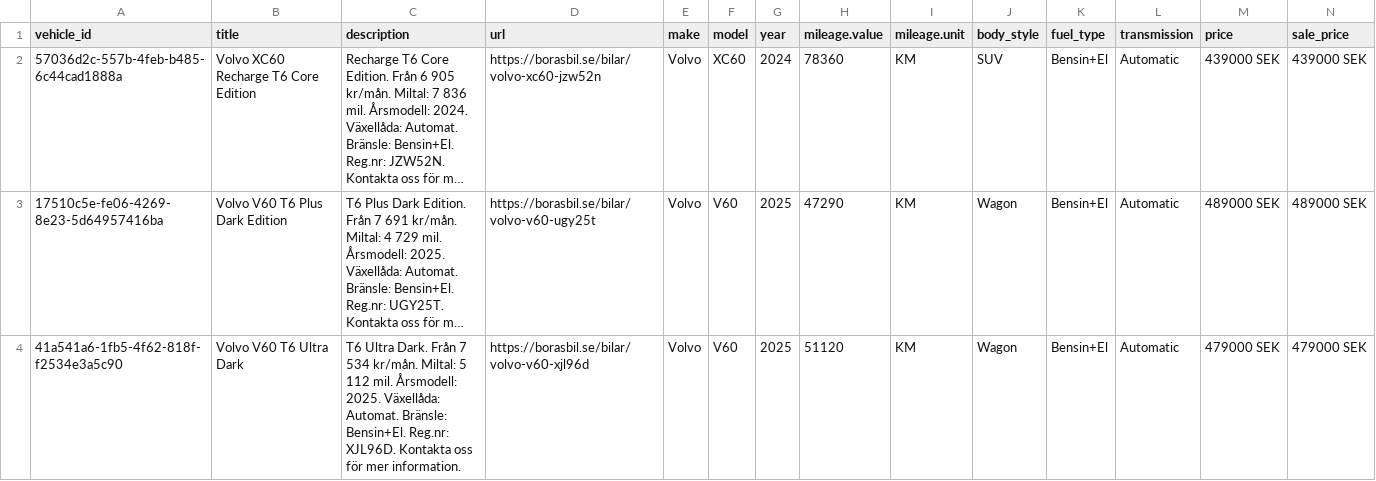
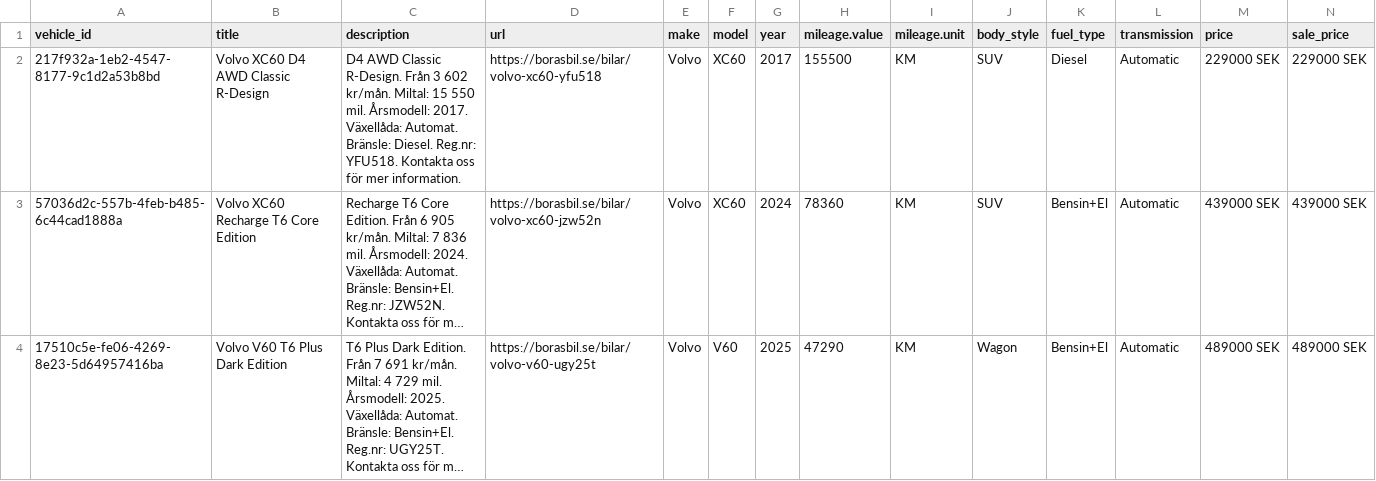
Before and after one commit to Milad-vivamedia/borasbil-facebook-feed, a CSV file: feed.csv, drawn as a sheet; only a part is shown; the shorter side is filled out with more unchanged rows; long unchanged cells end in …; rows hold the shown columns only; the diff covers the shown part only; the diff names each change by its address in the sheet, - before the commit and + after, or states it on an @@ line.

Commit message:
Update feed 636b492ede17f28a9ce0ffe93aae6695e222b00f

```diff
--- a/feed.csv
+++ b/feed.csv
+row 2: 217f932a-1eb2-4547-8177-9c1d2a53b8bd | Volvo XC60 D4 AWD Classic R-Design | D4 AWD Classic R-Design. Från 3 602 kr/mån. Miltal: 15 550 mil. Årsmodell: 2017. Växellåda: Automat. Bränsle: Diesel. Reg.nr: YFU518. Kontakta oss för mer information. | https://borasbil.se/bilar/volvo-xc60-yfu518 | Volvo | XC60 | 2017 | 155500 | KM | SUV | Diesel | Automatic | 229000 SEK | 229000 SEK
```
Also changed, not shown: 1 removed row and 2 edited cells elsewhere in this file, 2 other files.
